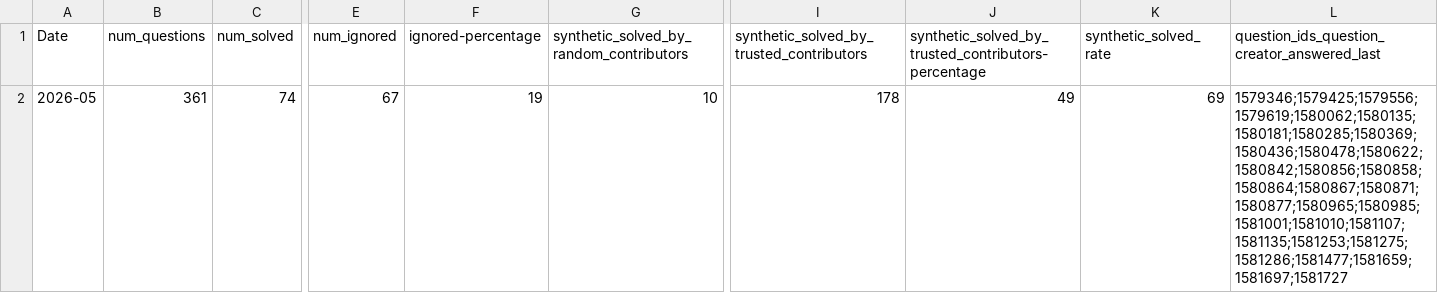
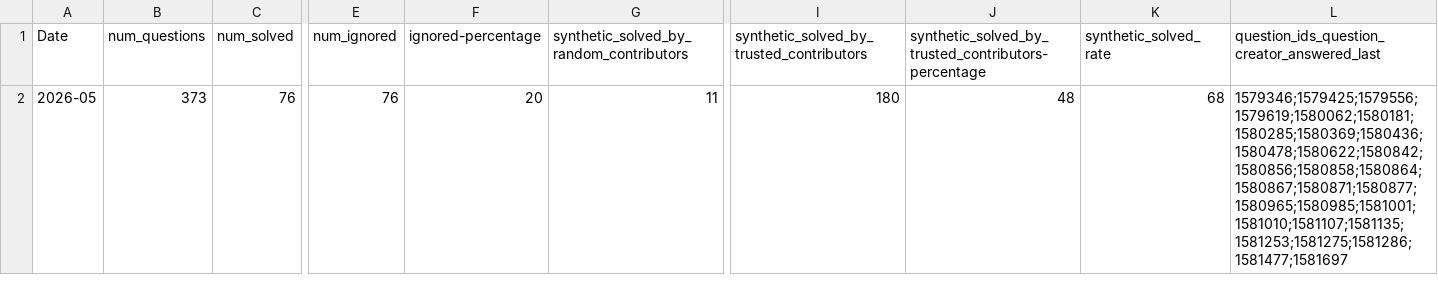
Before and after one commit to thunderbird/thunderbird-desktop-metrics-and-reports, a CSV file: REPORTS/DESKTOP/2026-05-sumo-desktop-report.csv, drawn as a sheet; only a part is shown, gaps mark what is left out; the diff covers the shown part only; the diff names each change by its address in the sheet, - before the commit and + after, or states it on an @@ line.

```diff
--- a/REPORTS/DESKTOP/2026-05-sumo-desktop-report.csv
+++ b/REPORTS/DESKTOP/2026-05-sumo-desktop-report.csv
-B2 (num_questions): 361
+B2 (num_questions): 373
-C2 (num_solved): 74
+C2 (num_solved): 76
-E2 (num_ignored): 67
+E2 (num_ignored): 76
-F2 (ignored-percentage): 19
+F2 (ignored-percentage): 20
-G2: 10
+G2: 11
-I2: 178
+I2: 180
-J2: 49
+J2: 48
-K2 (synthetic_solved_rate): 69
+K2 (synthetic_solved_rate): 68
-L2: 1579346;1579425;1579556;1579619;1580062;1580135;1580181;1580285;1580369;1580436;1580478;1580622;1580842;1580856;1580858;1580864;1580867;1580871;1580877;1580965;1580985;1581001;1581010;1581107;1581135;1581253;1581275;1581286;1581477;1581659;1581697;1581727
+L2: 1579346;1579425;1579556;1579619;1580062;1580181;1580285;1580369;1580436;1580478;1580622;1580842;1580856;1580858;1580864;1580867;1580871;1580877;1580965;1580985;1581001;1581010;1581107;1581135;1581253;1581275;1581286;1581477;1581697
```
Also changed, not shown: 2 edited cells elsewhere in this file.
